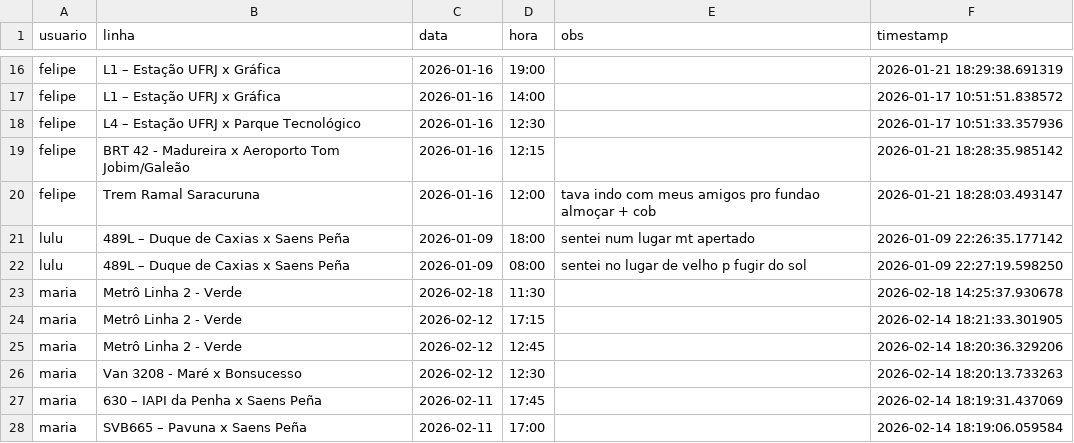
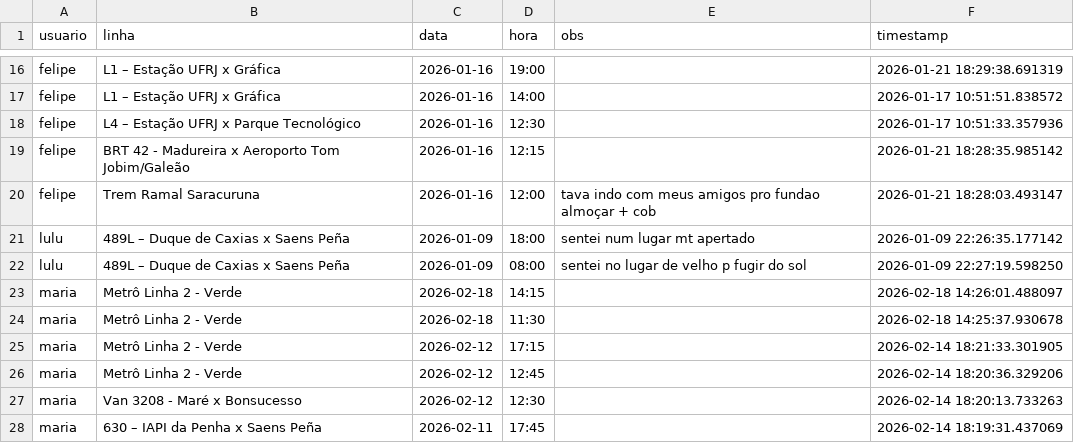
Before and after one commit to milet-o/buslog, a CSV file: viagens.csv, drawn as a sheet; only a part is shown, gaps mark what is left out; the shorter side is filled out with more unchanged rows.

Commit message:
Update Background

```diff
--- a/viagens.csv
+++ b/viagens.csv
@@ -22,2 +22,3 @@ lulu,489L – Duque de Caxias x Saens Peña,2026-01-09,18:00,sentei num lugar mt
 lulu,489L – Duque de Caxias x Saens Peña,2026-01-09,08:00,sentei no lugar de velho p fugir do sol,2026-01-09 22:27:19.598250
+maria,Metrô Linha 2 - Verde,2026-02-18,14:15,,2026-02-18 14:26:01.488097
 maria,Metrô Linha 2 - Verde,2026-02-18,11:30,,2026-02-18 14:25:37.930678
```
